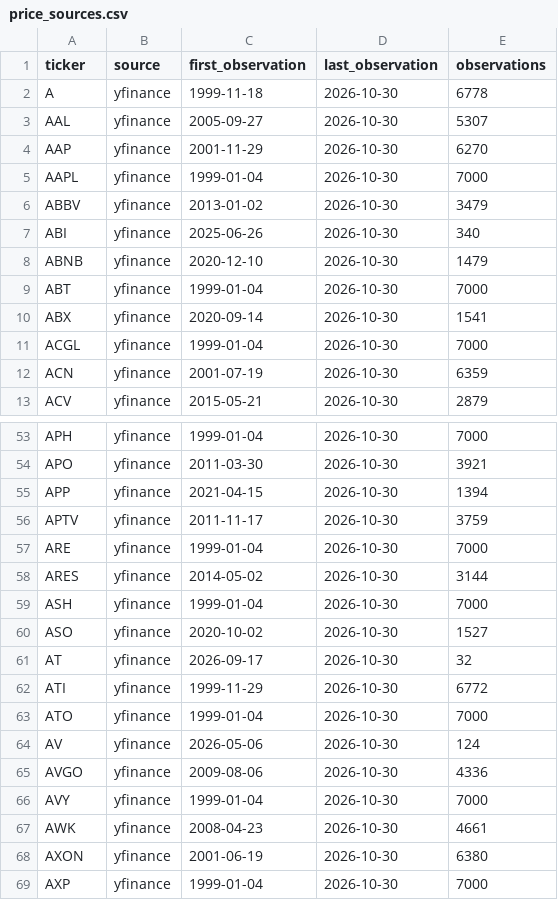
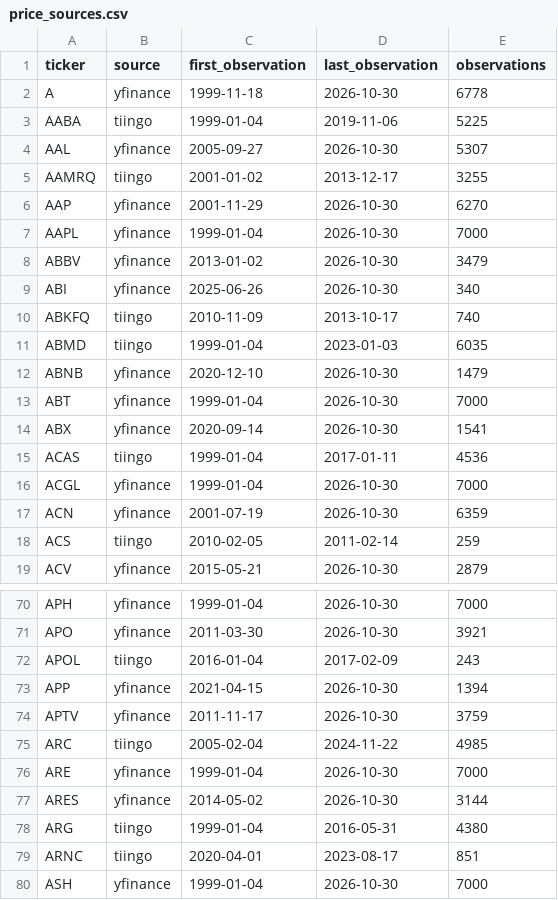
Before and after one commit to GuillaumeDomenge/Momentum_Based_PortfolioMGMT, a CSV file: data/processed/price_sources.csv, drawn as a sheet; only a part is shown, gaps mark what is left out; the shorter side is filled out with more unchanged rows; the diff covers the shown part only.

Commit message:
Track unresolved Tiingo tickers and guard batch requests

```diff
--- a/data/processed/price_sources.csv
+++ b/data/processed/price_sources.csv
@@ -2,3 +2,5 @@ ticker,source,first_observation,last_observation,observations
 A,yfinance,1999-11-18,2026-10-30,6778
+AABA,tiingo,1999-01-04,2019-11-06,5225
 AAL,yfinance,2005-09-27,2026-10-30,5307
+AAMRQ,tiingo,2001-01-02,2013-12-17,3255
 AAP,yfinance,2001-11-29,2026-10-30,6270
@@ -7,2 +9,4 @@ ABBV,yfinance,2013-01-02,2026-10-30,3479
 ABI,yfinance,2025-06-26,2026-10-30,340
+ABKFQ,tiingo,2010-11-09,2013-10-17,740
+ABMD,tiingo,1999-01-04,2023-01-03,6035
 ABNB,yfinance,2020-12-10,2026-10-30,1479
@@ -10,4 +14,6 @@ ABT,yfinance,1999-01-04,2026-10-30,7000
 ABX,yfinance,2020-09-14,2026-10-30,1541
+ACAS,tiingo,1999-01-04,2017-01-11,4536
 ACGL,yfinance,1999-01-04,2026-10-30,7000
 ACN,yfinance,2001-07-19,2026-10-30,6359
+ACS,tiingo,2010-02-05,2011-02-14,259
 ACV,yfinance,2015-05-21,2026-10-30,2879
@@ -54,6 +71,10 @@ APH,yfinance,1999-01-04,2026-10-30,7000
 APO,yfinance,2011-03-30,2026-10-30,3921
+APOL,tiingo,2016-01-04,2017-02-09,243
 APP,yfinance,2021-04-15,2026-10-30,1394
 APTV,yfinance,2011-11-17,2026-10-30,3759
+ARC,tiingo,2005-02-04,2024-11-22,4985
 ARE,yfinance,1999-01-04,2026-10-30,7000
 ARES,yfinance,2014-05-02,2026-10-30,3144
+ARG,tiingo,1999-01-04,2016-05-31,4380
+ARNC,tiingo,2020-04-01,2023-08-17,851
 ASH,yfinance,1999-01-04,2026-10-30,7000
```
Also changed, not shown: 21 added rows elsewhere in this file, data/processed/membership_coverage.csv, 8 other files.
